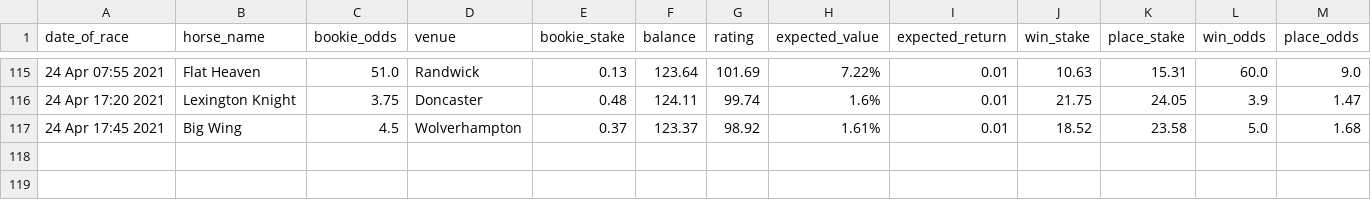
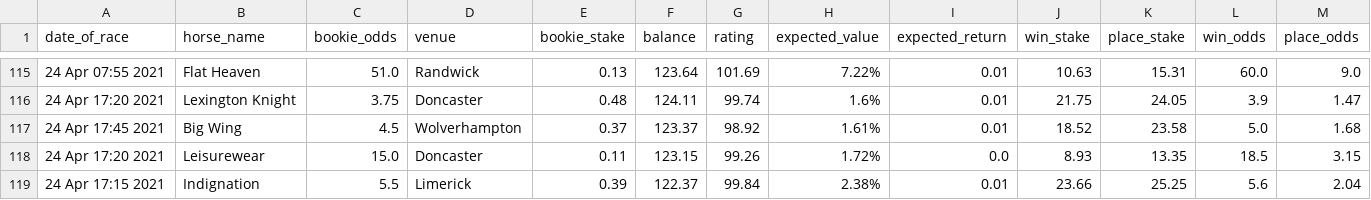
Before and after one commit to tom-pollak/each-way-matcher, a CSV file: returns.csv, drawn as a sheet; only a part is shown, gaps mark what is left out; rows hold the shown columns only; the diff names each change by its address in the sheet, - before the commit and + after, or states it on an @@ line.

Commit message:
update returns

```diff
--- a/returns.csv
+++ b/returns.csv
+row 118: 24 Apr 17:20 2021 | Leisurewear | 15.0 | Doncaster | 0.11 | 123.15 | 99.26 | 1.72% | 0.0 | 8.93 | 13.35 | 18.5 | 3.15
+row 119: 24 Apr 17:15 2021 | Indignation | 5.5 | Limerick | 0.39 | 122.37 | 99.84 | 2.38% | 0.01 | 23.66 | 25.25 | 5.6 | 2.04
```
Also changed, not shown: 1 other file.
